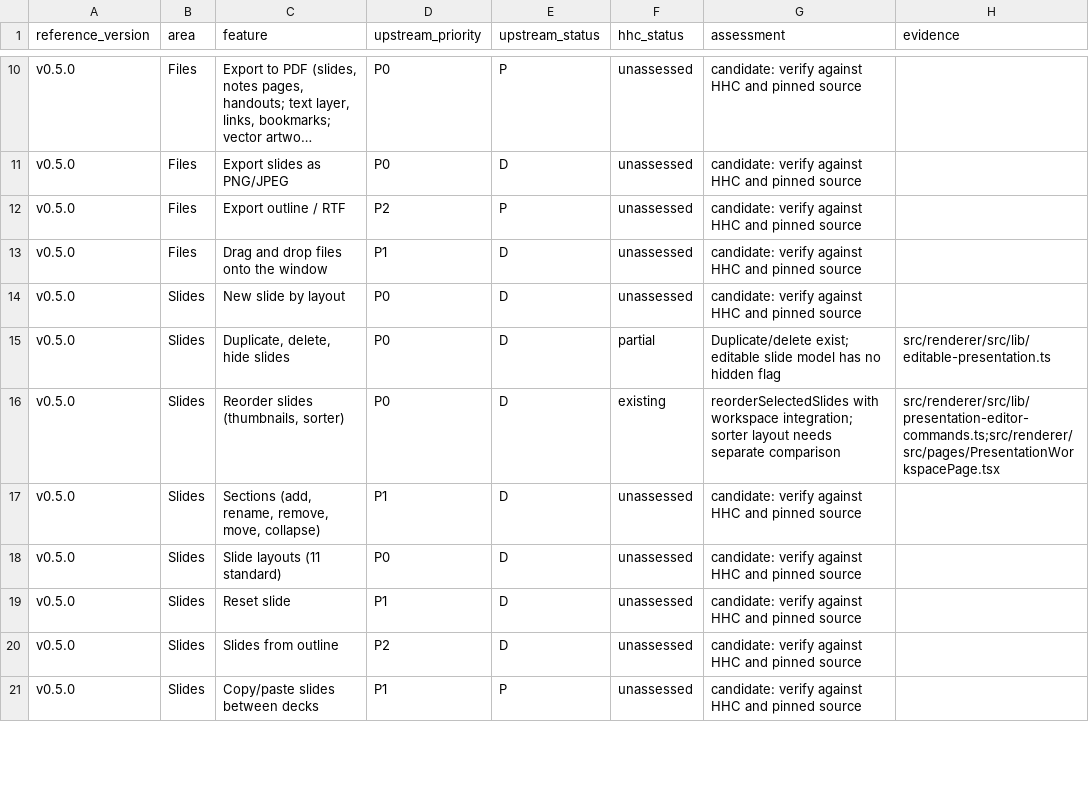
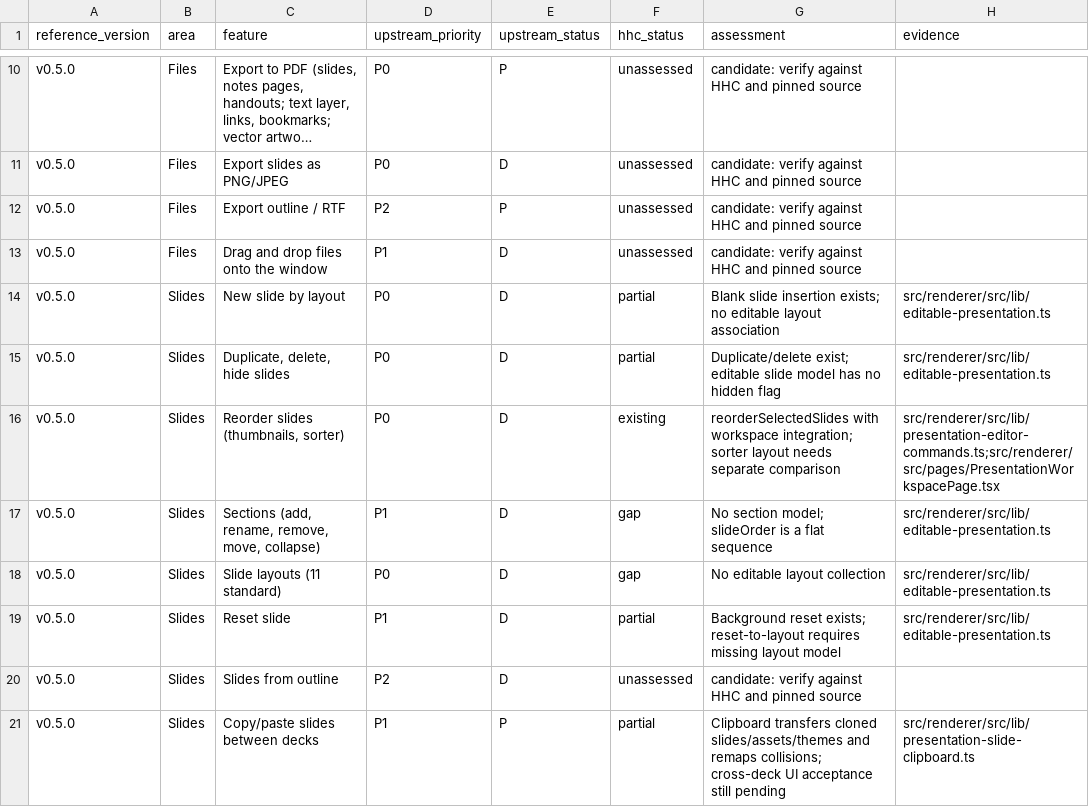
Before and after one commit to rayselfs/hhc-presenter, a CSV file: docs/superpowers/specs/2026-10-11-deckcraft-reference-inventory.csv, drawn as a sheet; only a part is shown, gaps mark what is left out; long unchanged cells end in …; the diff covers the shown part only.

Commit message:
docs: audit master text and playback model coverage

```diff
--- a/docs/superpowers/specs/2026-10-11-deckcraft-reference-inventory.csv
+++ b/docs/superpowers/specs/2026-10-11-deckcraft-reference-inventory.csv
@@ -13,9 +13,9 @@ v0.5.0,Files,Export outline / RTF,P2,P,unassessed,candidate: verify against HHC
 v0.5.0,Files,Drag and drop files onto the window,P1,D,unassessed,candidate: verify against HHC and pinned source,
-v0.5.0,Slides,New slide by layout,P0,D,unassessed,candidate: verify against HHC and pinned source,
+v0.5.0,Slides,New slide by layout,P0,D,partial,Blank slide insertion exists; no editable layout association,src/renderer/src/lib/editable-presentation.ts
 v0.5.0,Slides,"Duplicate, delete, hide slides",P0,D,partial,Duplicate/delete exist; editable slide model has no hidden flag,src/renderer/src/lib/editable-presentation.ts
 v0.5.0,Slides,"Reorder slides (thumbnails, sorter)",P0,D,existing,reorderSelectedSlides with workspace integration; sorter layout needs separate comparison,src/renderer/src/lib/presentation-editor-commands.ts;src/renderer/src/pages/PresentationWorkspacePage.tsx
-v0.5.0,Slides,"Sections (add, rename, remove, move, collapse)",P1,D,unassessed,candidate: verify against HHC and pinned source,
-v0.5.0,Slides,Slide layouts (11 standard),P0,D,unassessed,candidate: verify against HHC and pinned source,
-v0.5.0,Slides,Reset slide,P1,D,unassessed,candidate: verify against HHC and pinned source,
+v0.5.0,Slides,"Sections (add, rename, remove, move, collapse)",P1,D,gap,No section model; slideOrder is a flat sequence,src/renderer/src/lib/editable-presentation.ts
+v0.5.0,Slides,Slide layouts (11 standard),P0,D,gap,No editable layout collection,src/renderer/src/lib/editable-presentation.ts
+v0.5.0,Slides,Reset slide,P1,D,partial,Background reset exists; reset-to-layout requires missing layout model,src/renderer/src/lib/editable-presentation.ts
 v0.5.0,Slides,Slides from outline,P2,D,unassessed,candidate: verify against HHC and pinned source,
-v0.5.0,Slides,Copy/paste slides between decks,P1,P,unassessed,candidate: verify against HHC and pinned source,
+v0.5.0,Slides,Copy/paste slides between decks,P1,P,partial,Clipboard transfers cloned slides/assets/themes and remaps collisions; cross-deck UI acceptance still pending,src/renderer/src/lib/presentation-slide-clipboard.ts
```
Also changed, not shown: 99 edited cells elsewhere in this file.
